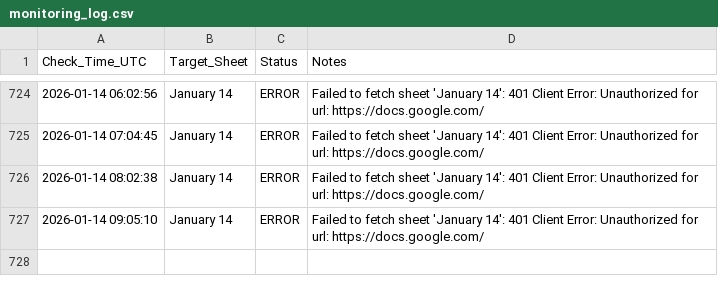
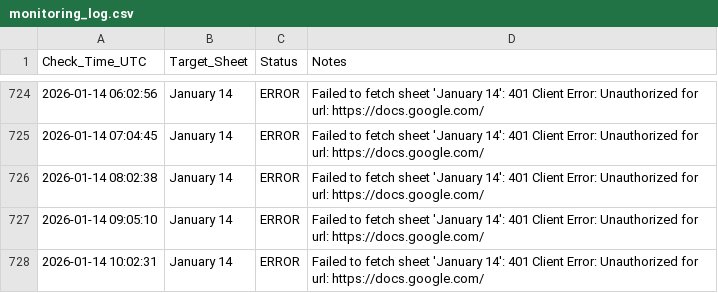
Before and after one commit to Yashwanth9394/sheet-notifier, a CSV file: monitoring_log.csv, drawn as a sheet; only a part is shown, gaps mark what is left out; the diff names each change by its address in the sheet, - before the commit and + after, or states it on an @@ line.

Commit message:
📈 Update sheet availability log

```diff
--- a/monitoring_log.csv
+++ b/monitoring_log.csv
+row 728: 2026-01-14 10:02:31 | January 14 | ERROR | Failed to fetch sheet 'January 14': 401 Client Error: Unauthorized for url: https://docs.google.com/
```
